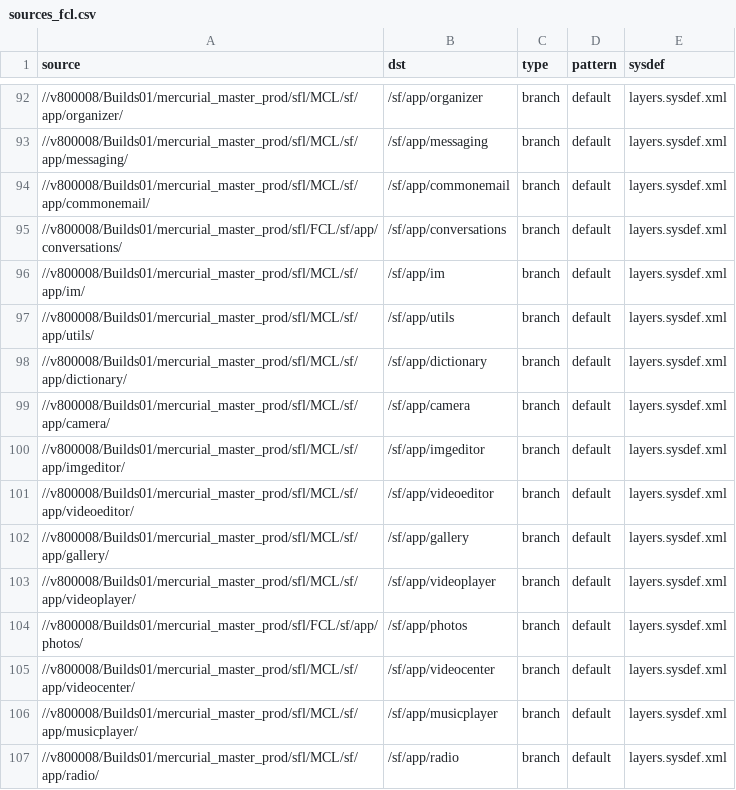
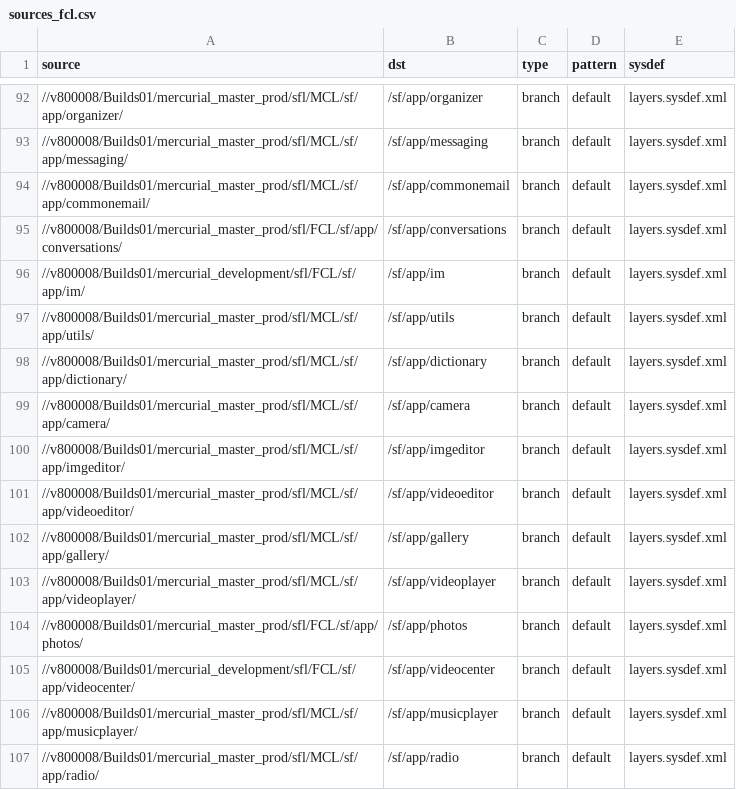
Before and after one commit to SymbianSource/oss.FCL.sftools.fbf.projects.platforms, a CSV file: symbian2/single/sources_fcl.csv, drawn as a sheet; only a part is shown, gaps mark what is left out.

Commit message:
Symbian^2 sources_fcls - Now refer to new FCLs for videocenter (doesn't need cinidata.h), and IM (Bug 329). Reduces the number of unbuilt things.

```diff
--- a/symbian2/single/sources_fcl.csv
+++ b/symbian2/single/sources_fcl.csv
@@ -95,3 +95,3 @@ source,dst,type,pattern,sysdef
 //v800008/Builds01/mercurial_master_prod/sfl/FCL/sf/app/conversations/,/sf/app/conversations,branch,default,layers.sysdef.xml
-//v800008/Builds01/mercurial_master_prod/sfl/MCL/sf/app/im/,/sf/app/im,branch,default,layers.sysdef.xml
+//v800008/Builds01/mercurial_development/sfl/FCL/sf/app/im/,/sf/app/im,branch,default,layers.sysdef.xml
 //v800008/Builds01/mercurial_master_prod/sfl/MCL/sf/app/utils/,/sf/app/utils,branch,default,layers.sysdef.xml
@@ -104,3 +104,3 @@ source,dst,type,pattern,sysdef
 //v800008/Builds01/mercurial_master_prod/sfl/FCL/sf/app/photos/,/sf/app/photos,branch,default,layers.sysdef.xml
-//v800008/Builds01/mercurial_master_prod/sfl/MCL/sf/app/videocenter/,/sf/app/videocenter,branch,default,layers.sysdef.xml
+//v800008/Builds01/mercurial_development/sfl/FCL/sf/app/videocenter/,/sf/app/videocenter,branch,default,layers.sysdef.xml
 //v800008/Builds01/mercurial_master_prod/sfl/MCL/sf/app/musicplayer/,/sf/app/musicplayer,branch,default,layers.sysdef.xml
```
Also changed, not shown: symbian2/split/sources_fcl.csv.
